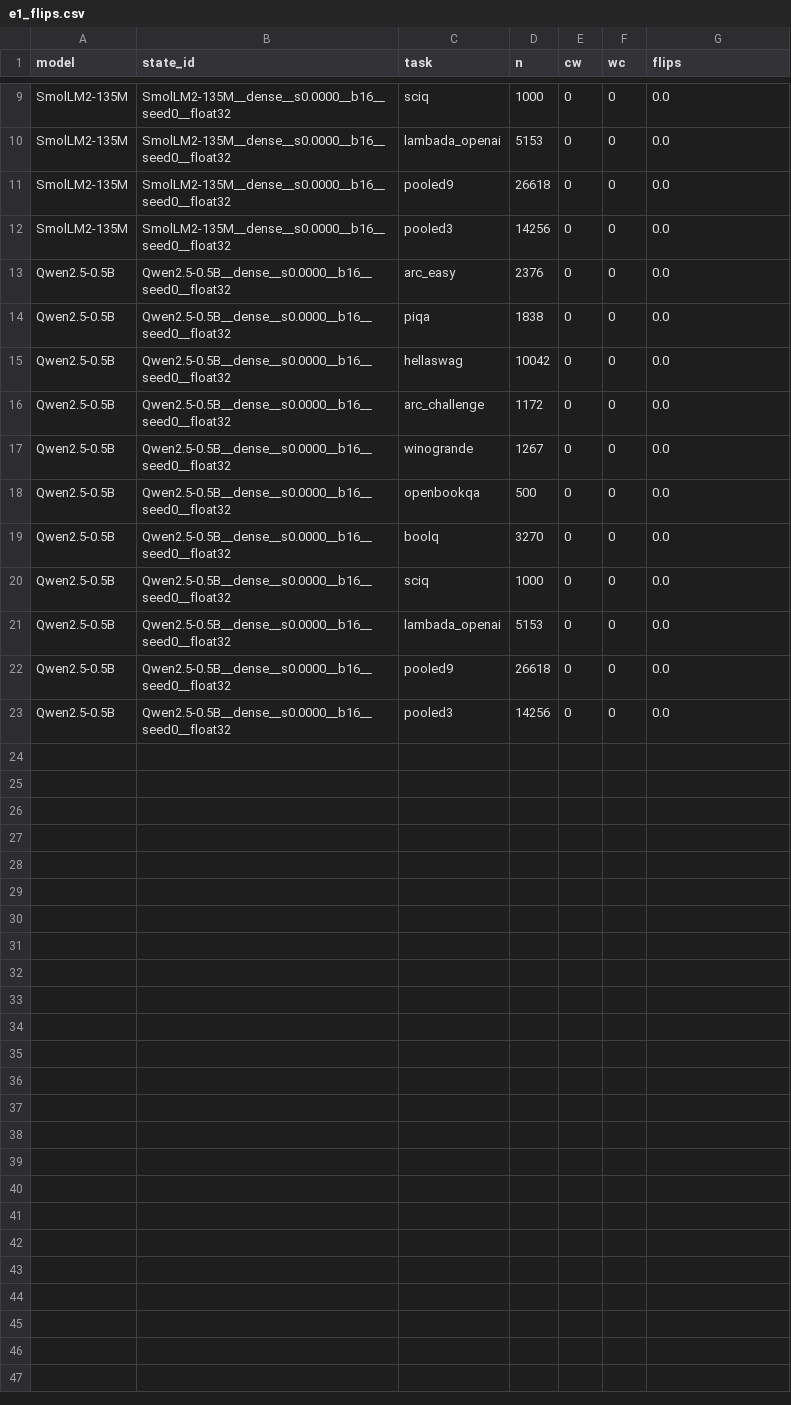
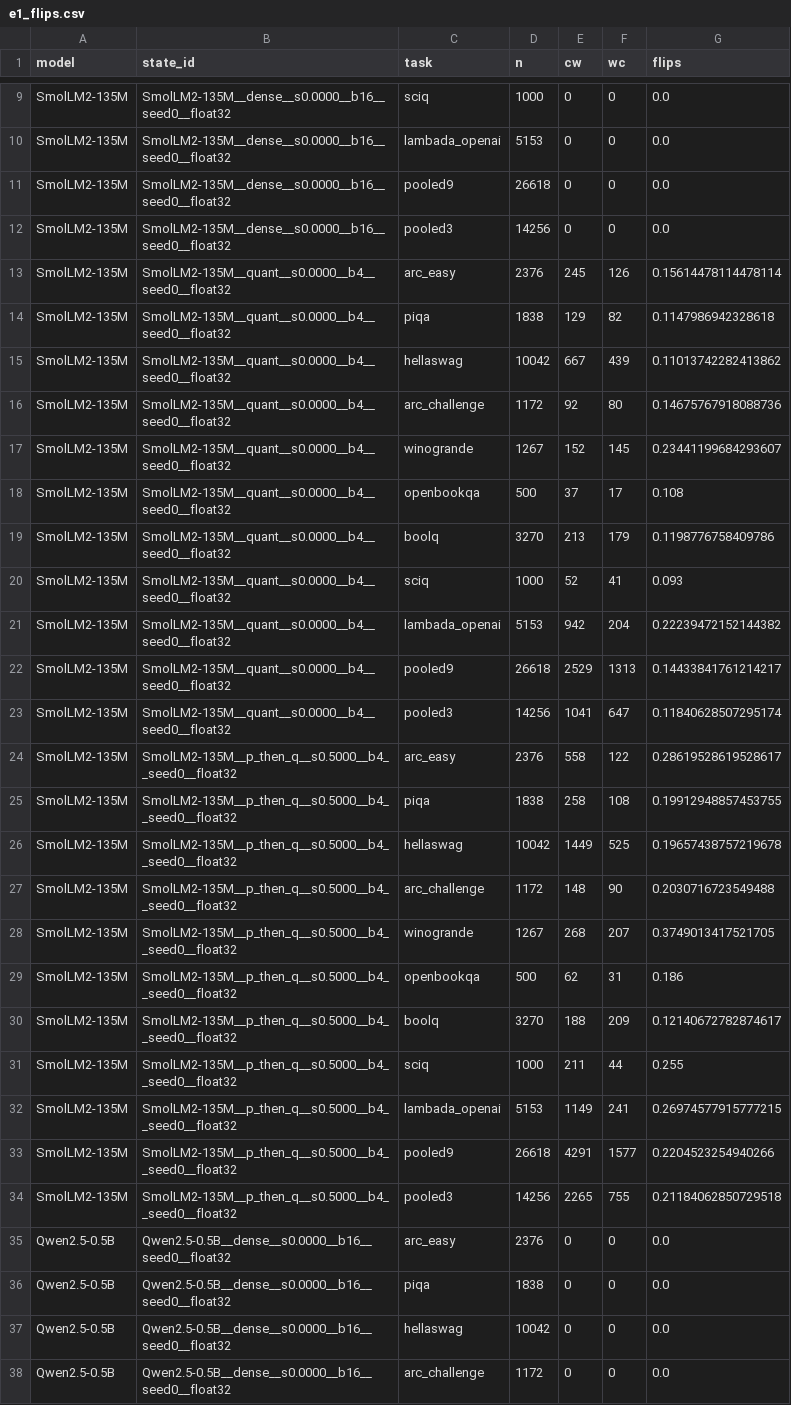
Before and after one commit to martin-cousseau/esann2027-compose, a CSV file: reports/analysis/e1_flips.csv, drawn as a sheet; only a part is shown, gaps mark what is left out; the shorter side is filled out with more unchanged rows; the diff names each change by its address in the sheet, - before the commit and + after, or states it on an @@ line.

```diff
--- a/reports/analysis/e1_flips.csv
+++ b/reports/analysis/e1_flips.csv
+row 13: SmolLM2-135M | SmolLM2-135M__quant__s0.0000__b4__seed0__float32 | arc_easy | 2376 | 245 | 126 | 0.15614478114478114
+row 14: SmolLM2-135M | SmolLM2-135M__quant__s0.0000__b4__seed0__float32 | piqa | 1838 | 129 | 82 | 0.1147986942328618
+row 15: SmolLM2-135M | SmolLM2-135M__quant__s0.0000__b4__seed0__float32 | hellaswag | 10042 | 667 | 439 | 0.11013742282413862
+row 16: SmolLM2-135M | SmolLM2-135M__quant__s0.0000__b4__seed0__float32 | arc_challenge | 1172 | 92 | 80 | 0.14675767918088736
+row 17: SmolLM2-135M | SmolLM2-135M__quant__s0.0000__b4__seed0__float32 | winogrande | 1267 | 152 | 145 | 0.23441199684293607
+row 18: SmolLM2-135M | SmolLM2-135M__quant__s0.0000__b4__seed0__float32 | openbookqa | 500 | 37 | 17 | 0.108
+row 19: SmolLM2-135M | SmolLM2-135M__quant__s0.0000__b4__seed0__float32 | boolq | 3270 | 213 | 179 | 0.1198776758409786
+row 20: SmolLM2-135M | SmolLM2-135M__quant__s0.0000__b4__seed0__float32 | sciq | 1000 | 52 | 41 | 0.093
+row 21: SmolLM2-135M | SmolLM2-135M__quant__s0.0000__b4__seed0__float32 | lambada_openai | 5153 | 942 | 204 | 0.22239472152144382
+row 22: SmolLM2-135M | SmolLM2-135M__quant__s0.0000__b4__seed0__float32 | pooled9 | 26618 | 2529 | 1313 | 0.14433841761214217
+row 23: SmolLM2-135M | SmolLM2-135M__quant__s0.0000__b4__seed0__float32 | pooled3 | 14256 | 1041 | 647 | 0.11840628507295174
+row 24: SmolLM2-135M | SmolLM2-135M__p_then_q__s0.5000__b4__seed0__float32 | arc_easy | 2376 | 558 | 122 | 0.28619528619528617
+row 25: SmolLM2-135M | SmolLM2-135M__p_then_q__s0.5000__b4__seed0__float32 | piqa | 1838 | 258 | 108 | 0.19912948857453755
+row 26: SmolLM2-135M | SmolLM2-135M__p_then_q__s0.5000__b4__seed0__float32 | hellaswag | 10042 | 1449 | 525 | 0.19657438757219678
+row 27: SmolLM2-135M | SmolLM2-135M__p_then_q__s0.5000__b4__seed0__float32 | arc_challenge | 1172 | 148 | 90 | 0.2030716723549488
+row 28: SmolLM2-135M | SmolLM2-135M__p_then_q__s0.5000__b4__seed0__float32 | winogrande | 1267 | 268 | 207 | 0.3749013417521705
+row 29: SmolLM2-135M | SmolLM2-135M__p_then_q__s0.5000__b4__seed0__float32 | openbookqa | 500 | 62 | 31 | 0.186
+row 30: SmolLM2-135M | SmolLM2-135M__p_then_q__s0.5000__b4__seed0__float32 | boolq | 3270 | 188 | 209 | 0.12140672782874617
+row 31: SmolLM2-135M | SmolLM2-135M__p_then_q__s0.5000__b4__seed0__float32 | sciq | 1000 | 211 | 44 | 0.255
+row 32: SmolLM2-135M | SmolLM2-135M__p_then_q__s0.5000__b4__seed0__float32 | lambada_openai | 5153 | 1149 | 241 | 0.26974577915777215
+row 33: SmolLM2-135M | SmolLM2-135M__p_then_q__s0.5000__b4__seed0__float32 | pooled9 | 26618 | 4291 | 1577 | 0.2204523254940266
+row 34: SmolLM2-135M | SmolLM2-135M__p_then_q__s0.5000__b4__seed0__float32 | pooled3 | 14256 | 2265 | 755 | 0.21184062850729518
```
Also changed, not shown: reports/analysis/e1_sr.csv, reports/analysis/e1_states.csv, 20 other files.
